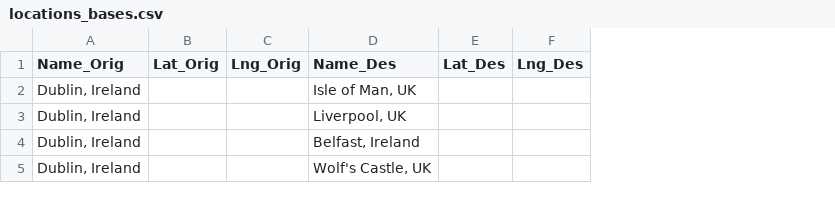
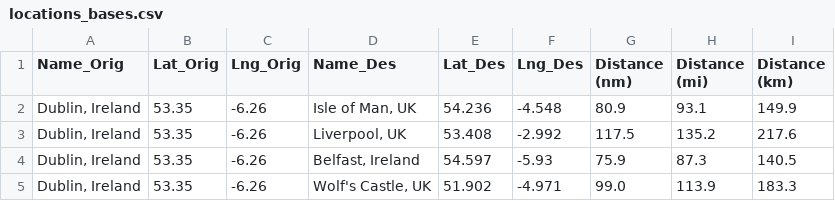
Before and after one commit to mkudija/Map-Tools, a CSV file: data/locations_bases.csv, drawn as a sheet; the diff names each change by its address in the sheet, - before the commit and + after, or states it on an @@ line.

Commit message:
update base locations

```diff
--- a/data/locations_bases.csv
+++ b/data/locations_bases.csv
+column G (Distance (nm)), rows 2-5: 80.9 | 117.5 | 75.9 | 99.0
+column H (Distance (mi)), rows 2-5: 93.1 | 135.2 | 87.3 | 113.9
+column I (Distance (km)), rows 2-5: 149.9 | 217.6 | 140.5 | 183.3
-B2:B5 (Lat_Orig): (empty)
+B2:B5 (Lat_Orig): 53.35
-C2:C5 (Lng_Orig): (empty)
+C2:C5 (Lng_Orig): -6.26
-E2 (Lat_Des): (empty)
+E2 (Lat_Des): 54.236
-F2 (Lng_Des): (empty)
+F2 (Lng_Des): -4.548
-E3 (Lat_Des): (empty)
+E3 (Lat_Des): 53.408
-F3 (Lng_Des): (empty)
+F3 (Lng_Des): -2.992
-E4 (Lat_Des): (empty)
+E4 (Lat_Des): 54.597
-F4 (Lng_Des): (empty)
+F4 (Lng_Des): -5.93
-E5 (Lat_Des): (empty)
+E5 (Lat_Des): 51.902
-F5 (Lng_Des): (empty)
+F5 (Lng_Des): -4.971
```
